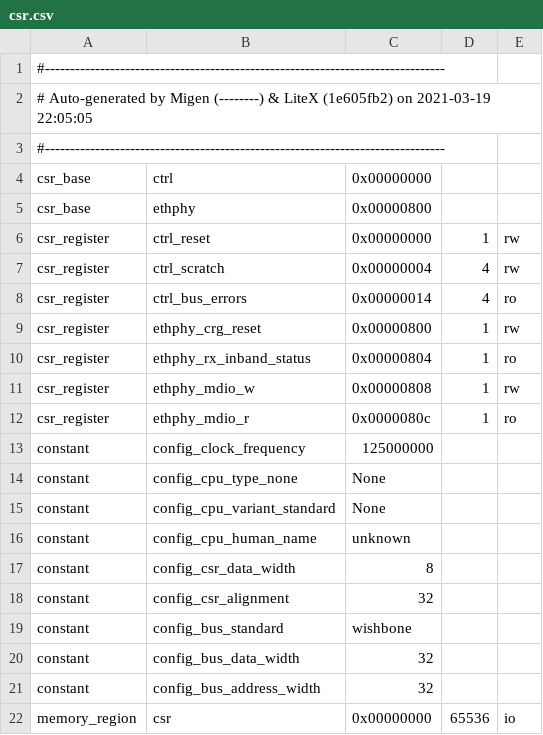
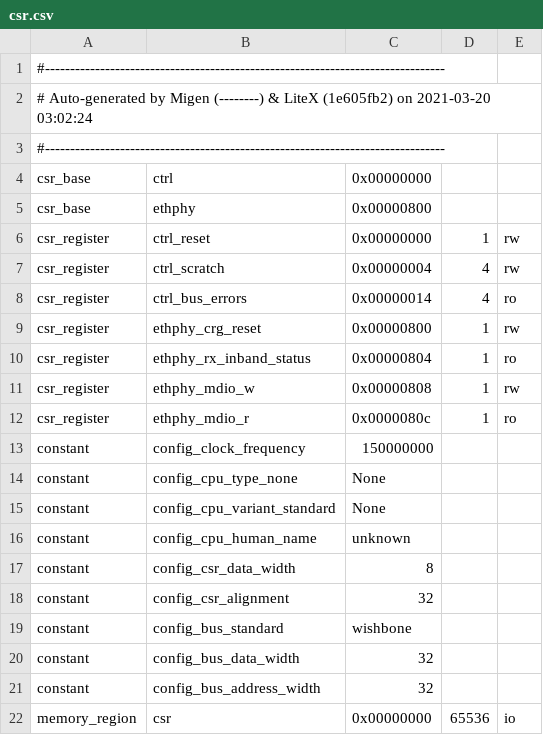
Before and after one commit to racerxdl/colorlight-led-cube, a CSV file: fpga/syn/build/csr.csv, drawn as a sheet.

```diff
--- a/fpga/syn/build/csr.csv
+++ b/fpga/syn/build/csr.csv
@@ -1,3 +1,3 @@
 #--------------------------------------------------------------------------------
-# Auto-generated by Migen (--------) & LiteX (1e605fb2) on 2021-03-19 22:05:05
+# Auto-generated by Migen (--------) & LiteX (1e605fb2) on 2021-03-20 03:02:24
 #--------------------------------------------------------------------------------
@@ -12,3 +12,3 @@ csr_register,ethphy_mdio_w,0x00000808,1,rw
 csr_register,ethphy_mdio_r,0x0000080c,1,ro
-constant,config_clock_frequency,125000000,,
+constant,config_clock_frequency,150000000,,
 constant,config_cpu_type_none,None,,
```
Also changed, not shown: 13 other files.
